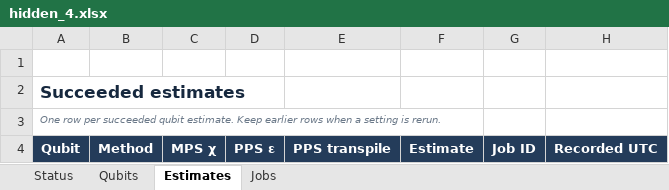
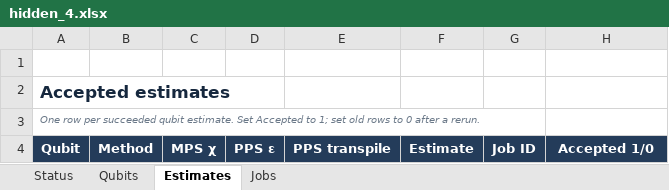
Before and after one commit to prmtvnassar/duquantum-bluequbit-2026, an Excel workbook: runs/hidden_4.xlsx, sheet Estimates, drawn as a sheet; values as stored, in another font and other column widths than the file's, no borders; the diff names each change by its address in the sheet, - before the commit and + after, or states it on an @@ line.

```diff
--- a/runs/hidden_4.xlsx (sheet Estimates)
+++ b/runs/hidden_4.xlsx (sheet Estimates)
-A2: Succeeded estimates
+A2: Accepted estimates
-A3: …qubit estimate. Keep earlier rows when a setting is rerun.
+A3: …qubit estimate. Set Accepted to 1; set old rows to 0 after a rerun.
-H4: Recorded UTC
+H4: Accepted 1/0
```
Also changed, not shown: sheet Status, sheet Qubits, sheet Jobs, formulas that keep their value, runs/hidden_1.xlsx, runs/hidden_2.xlsx, 6 other files.
